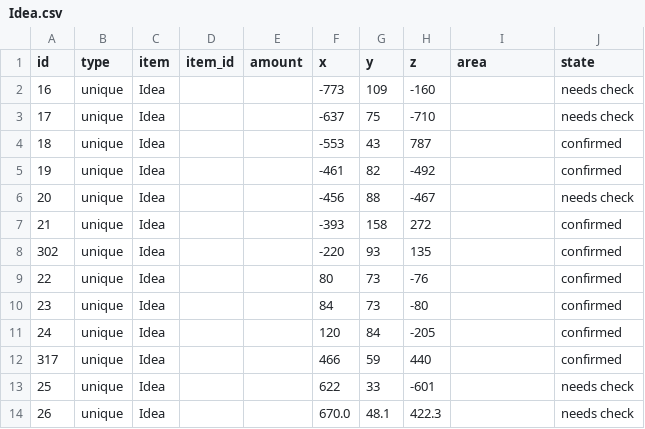
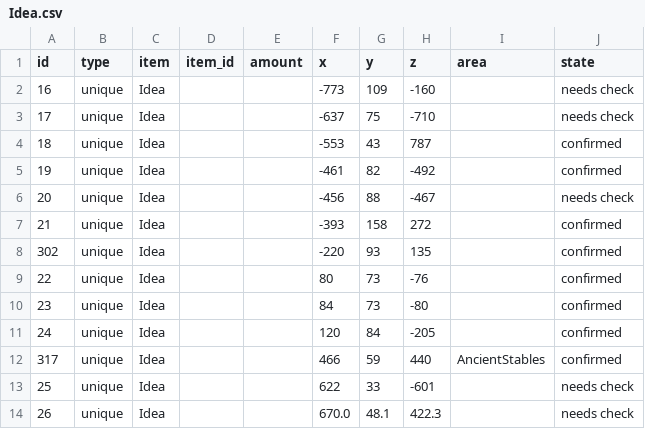
Before and after one commit to Istador/pine-interactive-map, a CSV file: pretty/beta_1/Idea.csv, drawn as a sheet.

```diff
--- a/pretty/beta_1/Idea.csv
+++ b/pretty/beta_1/Idea.csv
@@ -11,3 +11,3 @@ id,type,item,item_id,amount,x,y,z,area,state
 24,unique,Idea,,,120,84,-205,,confirmed
-317,unique,Idea,,,466,59,440,,confirmed
+317,unique,Idea,,,466,59,440,AncientStables,confirmed
 25,unique,Idea,,,622,33,-601,,needs check
```
Also changed, not shown: raw/beta_2/Bleeker.csv, raw/beta_2/KeyGraphite.csv, 5 other files.
